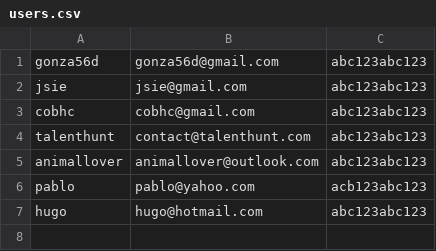
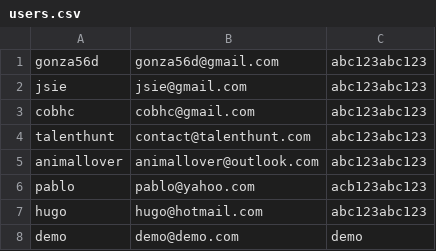
Before and after one commit to gonza56d/pyrty, a CSV file: utils/dbinjector/users.csv, drawn as a sheet; the diff names each change by its address in the sheet, - before the commit and + after, or states it on an @@ line.

```diff
--- a/utils/dbinjector/users.csv
+++ b/utils/dbinjector/users.csv
+row 8: demo | demo@demo.com | demo
```
Also changed, not shown: 7 other files.
